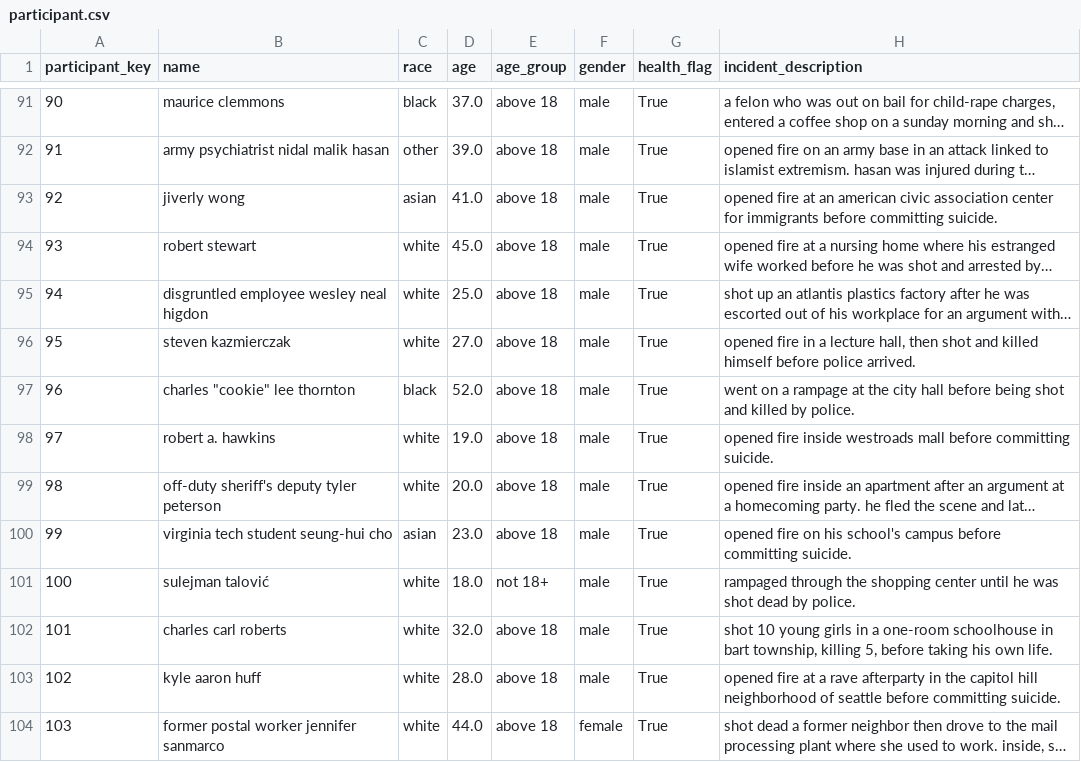
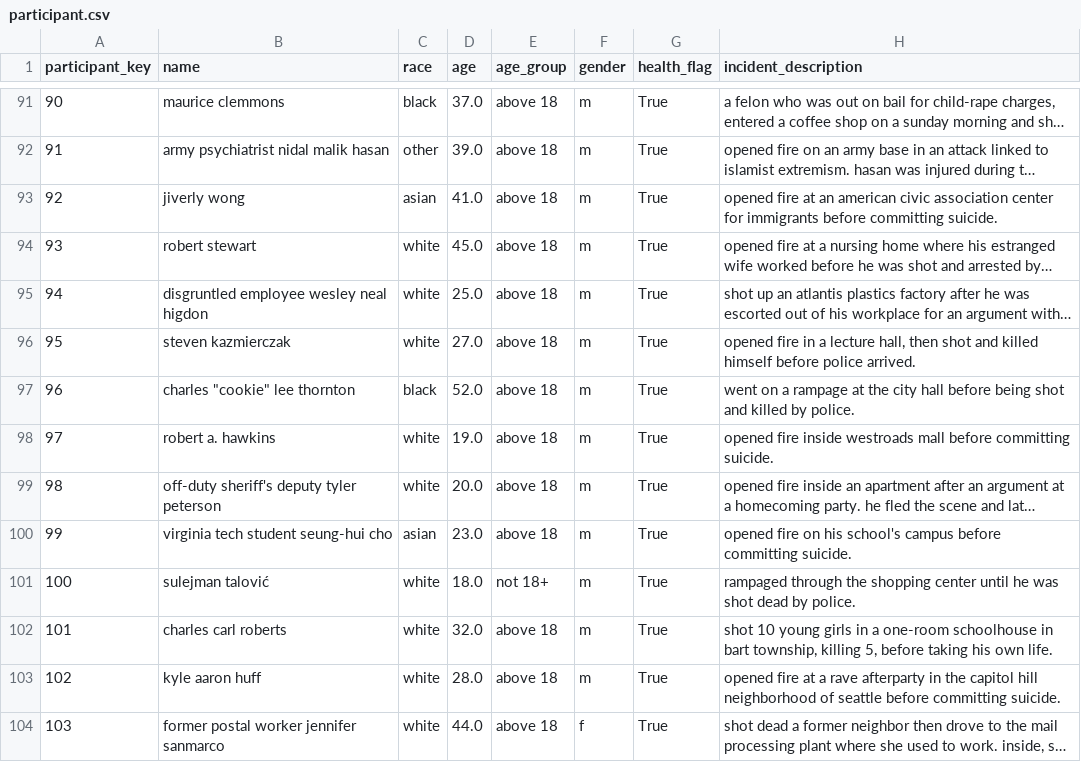
Before and after one commit to vanishabagga/dsproject, a CSV file: csv/participant.csv, drawn as a sheet; only a part is shown, gaps mark what is left out; long unchanged cells end in …; the diff covers the shown part only; the diff names each change by its address in the sheet, - before the commit and + after, or states it on an @@ line.

Commit message:
participant gender

```diff
--- a/csv/participant.csv
+++ b/csv/participant.csv
-F91:F103 (gender): male
+F91:F103 (gender): m
-F104 (gender): female
+F104 (gender): f
```
Also changed, not shown: 59 edited cells elsewhere in this file, 2 other files.
